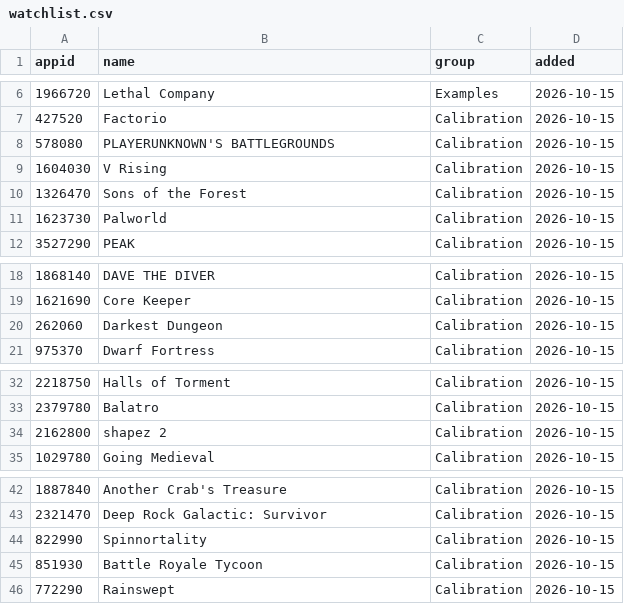
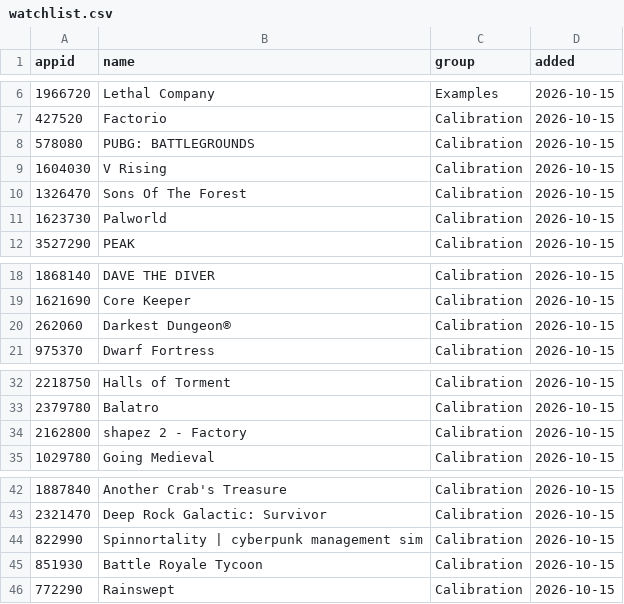
Before and after one commit to berzha101/steam-estimator, a CSV file: config/watchlist.csv, drawn as a sheet; only a part is shown, gaps mark what is left out.

```diff
--- a/config/watchlist.csv
+++ b/config/watchlist.csv
@@ -7,5 +7,5 @@ appid,name,group,added
 427520,Factorio,Calibration,2026-10-15
-578080,PLAYERUNKNOWN'S BATTLEGROUNDS,Calibration,2026-10-15
+578080,PUBG: BATTLEGROUNDS,Calibration,2026-10-15
 1604030,V Rising,Calibration,2026-10-15
-1326470,Sons of the Forest,Calibration,2026-10-15
+1326470,Sons Of The Forest,Calibration,2026-10-15
 1623730,Palworld,Calibration,2026-10-15
@@ -19,3 +19,3 @@ appid,name,group,added
 1621690,Core Keeper,Calibration,2026-10-15
-262060,Darkest Dungeon,Calibration,2026-10-15
+262060,Darkest Dungeon®,Calibration,2026-10-15
 975370,Dwarf Fortress,Calibration,2026-10-15
@@ -33,3 +33,3 @@ appid,name,group,added
 2379780,Balatro,Calibration,2026-10-15
-2162800,shapez 2,Calibration,2026-10-15
+2162800,shapez 2 - Factory,Calibration,2026-10-15
 1029780,Going Medieval,Calibration,2026-10-15
@@ -43,3 +43,3 @@ appid,name,group,added
 2321470,Deep Rock Galactic: Survivor,Calibration,2026-10-15
-822990,Spinnortality,Calibration,2026-10-15
+822990,Spinnortality | cyberpunk management sim,Calibration,2026-10-15
 851930,Battle Royale Tycoon,Calibration,2026-10-15
```
Also changed, not shown: data/snapshots.csv, docs/data/backtest.csv, 54 other files.
